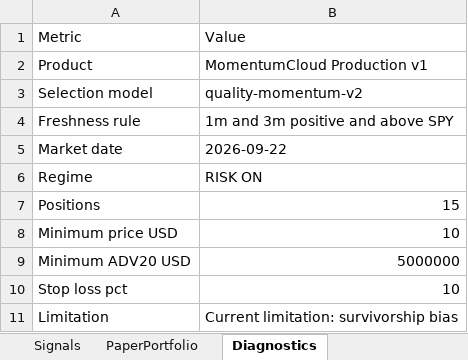
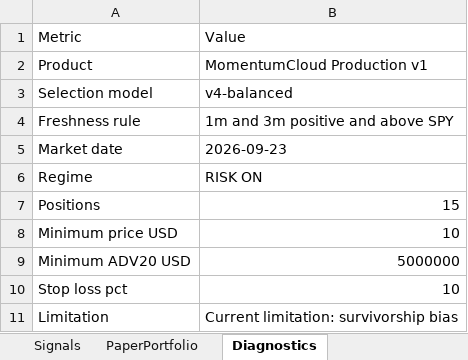
Before and after one commit to tartkennet/MomentumCloud, an Excel workbook: Momentum.xlsx, sheet Diagnostics, drawn as a sheet; values as stored, in another font and other column widths than the file's, no borders; the diff names each change by its address in the sheet, - before the commit and + after, or states it on an @@ line.

```diff
--- a/Momentum.xlsx (sheet Diagnostics)
+++ b/Momentum.xlsx (sheet Diagnostics)
-B3: quality-momentum-v2
+B3: v4-balanced
-B5: 2026-09-22
+B5: 2026-09-23
```
Also changed, not shown: sheet Kandidater, sheet PaperPortfolio, 5 other files.
